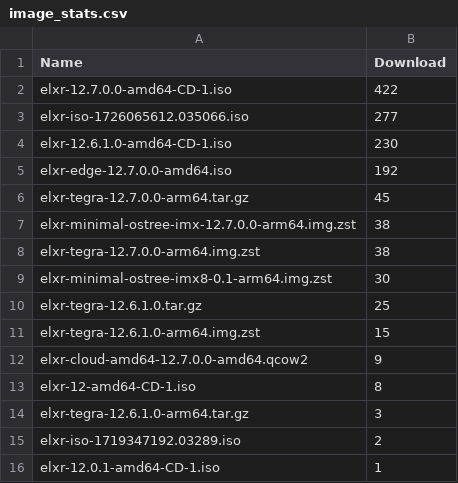
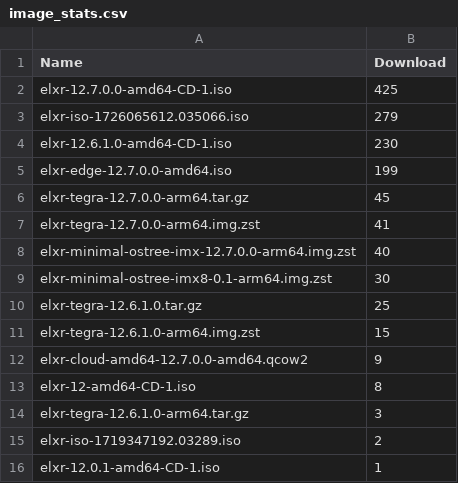
Before and after one commit to shijq23/elxr-metrics, a CSV file: public/image_stats.csv, drawn as a sheet.

```diff
--- a/public/image_stats.csv
+++ b/public/image_stats.csv
@@ -1,9 +1,9 @@
 Name,Download
-elxr-12.7.0.0-amd64-CD-1.iso,422
-elxr-iso-1726065612.035066.iso,277
+elxr-12.7.0.0-amd64-CD-1.iso,425
+elxr-iso-1726065612.035066.iso,279
 elxr-12.6.1.0-amd64-CD-1.iso,230
-elxr-edge-12.7.0.0-amd64.iso,192
+elxr-edge-12.7.0.0-amd64.iso,199
 elxr-tegra-12.7.0.0-arm64.tar.gz,45
-elxr-minimal-ostree-imx-12.7.0.0-arm64.img.zst,38
-elxr-tegra-12.7.0.0-arm64.img.zst,38
+elxr-tegra-12.7.0.0-arm64.img.zst,41
+elxr-minimal-ostree-imx-12.7.0.0-arm64.img.zst,40
 elxr-minimal-ostree-imx8-0.1-arm64.img.zst,30
```
Also changed, not shown: public/country.csv, public/elxr_org_view.csv, 3 other files.
